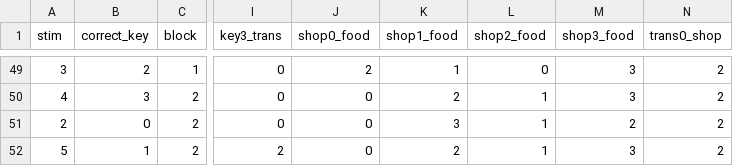
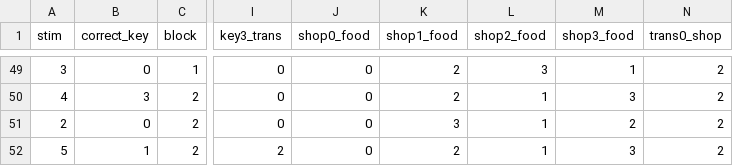
Before and after one commit to ti55987/sequences, a CSV file: shaping/trans/first_rep4/shaping_trans2_learning.csv, drawn as a sheet; only a part is shown, gaps mark what is left out; the diff covers the shown part only; the diff names each change by its address in the sheet, - before the commit and + after, or states it on an @@ line.

```diff
--- a/shaping/trans/first_rep4/shaping_trans2_learning.csv
+++ b/shaping/trans/first_rep4/shaping_trans2_learning.csv
-B49 (correct_key): 2
+B49 (correct_key): 0
-J49 (shop0_food): 2
+J49 (shop0_food): 0
-K49 (shop1_food): 1
+K49 (shop1_food): 2
-L49 (shop2_food): 0
+L49 (shop2_food): 3
-M49 (shop3_food): 3
+M49 (shop3_food): 1
```
Also changed, not shown: 195 edited cells elsewhere in this file, shaping/trans/first_rep4/shaping_trans0_learning.csv, shaping/trans/first_rep4/shaping_trans1_learning.csv, 10 other files.
